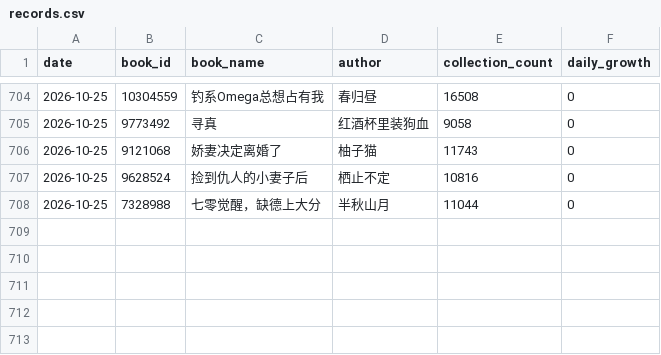
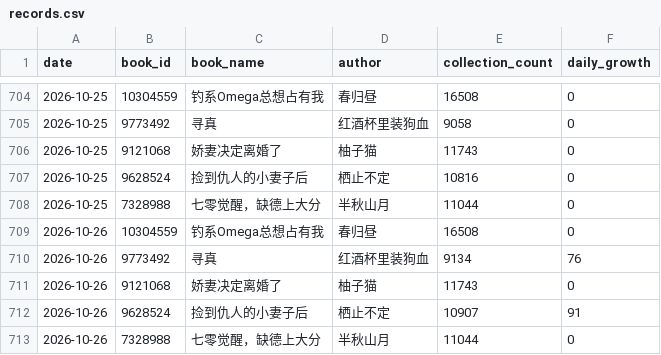
Before and after one commit to Rita1128/jjwxc-monitor, a CSV file: data/records.csv, drawn as a sheet; only a part is shown, gaps mark what is left out; the diff names each change by its address in the sheet, - before the commit and + after, or states it on an @@ line.

```diff
--- a/data/records.csv
+++ b/data/records.csv
+row 709: 2026-10-26 | 10304559 | 钓系Omega总想占有我 | 春归昼 | 16508 | 0
+row 710: 2026-10-26 | 9773492 | 寻真 | 红酒杯里装狗血 | 9134 | 76
+row 711: 2026-10-26 | 9121068 | 娇妻决定离婚了 | 柚子猫 | 11743 | 0
+row 712: 2026-10-26 | 9628524 | 捡到仇人的小妻子后 | 栖止不定 | 10907 | 91
+row 713: 2026-10-26 | 7328988 | 七零觉醒，缺德上大分 | 半秋山月 | 11044 | 0
```
